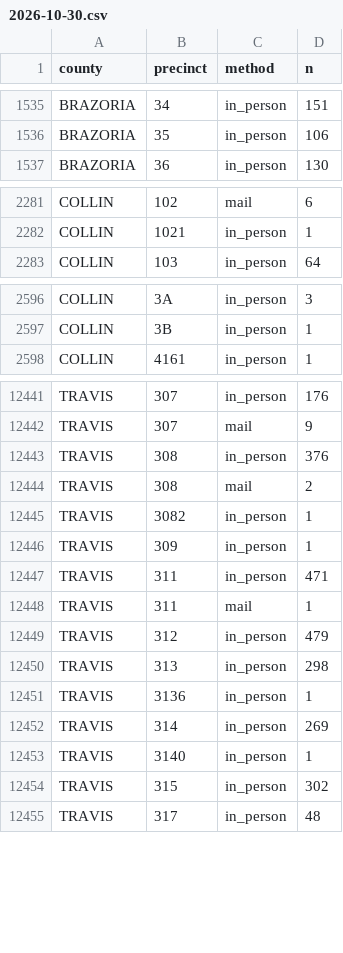
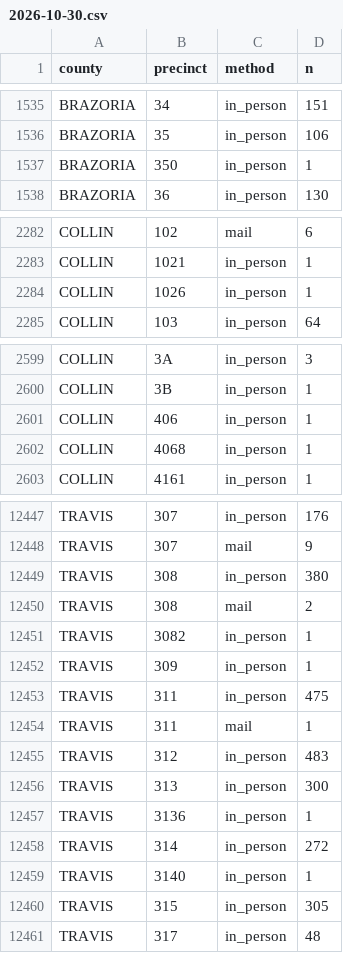
Before and after one commit to homedoctorpro/election-tracker, a CSV file: data/history/tx_precincts/2026-10-30.csv, drawn as a sheet; only a part is shown, gaps mark what is left out; the diff covers the shown part only.

```diff
--- a/data/history/tx_precincts/2026-10-30.csv
+++ b/data/history/tx_precincts/2026-10-30.csv
@@ -1536,2 +1536,3 @@ BRAZORIA,34,in_person,151
 BRAZORIA,35,in_person,106
+BRAZORIA,350,in_person,1
 BRAZORIA,36,in_person,130
@@ -2282,2 +2283,3 @@ COLLIN,102,mail,6
 COLLIN,1021,in_person,1
+COLLIN,1026,in_person,1
 COLLIN,103,in_person,64
@@ -2597,2 +2600,4 @@ COLLIN,3A,in_person,3
 COLLIN,3B,in_person,1
+COLLIN,406,in_person,1
+COLLIN,4068,in_person,1
 COLLIN,4161,in_person,1
@@ -12442,3 +12448,3 @@ TRAVIS,307,in_person,176
 TRAVIS,307,mail,9
-TRAVIS,308,in_person,376
+TRAVIS,308,in_person,380
 TRAVIS,308,mail,2
@@ -12446,10 +12452,10 @@ TRAVIS,3082,in_person,1
 TRAVIS,309,in_person,1
-TRAVIS,311,in_person,471
+TRAVIS,311,in_person,475
 TRAVIS,311,mail,1
-TRAVIS,312,in_person,479
-TRAVIS,313,in_person,298
+TRAVIS,312,in_person,483
+TRAVIS,313,in_person,300
 TRAVIS,3136,in_person,1
-TRAVIS,314,in_person,269
+TRAVIS,314,in_person,272
 TRAVIS,3140,in_person,1
-TRAVIS,315,in_person,302
+TRAVIS,315,in_person,305
 TRAVIS,317,in_person,48
```
Also changed, not shown: 3 added rows, 1 removed row and 59 edited cells elsewhere in this file, data/history/tx_precincts/2026-10-29.csv, 4 other files.
